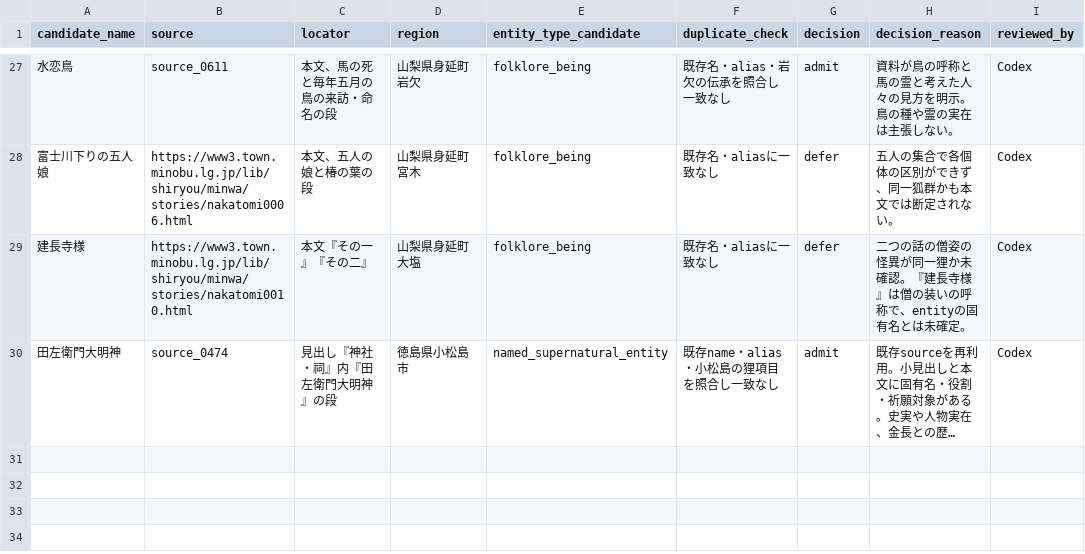
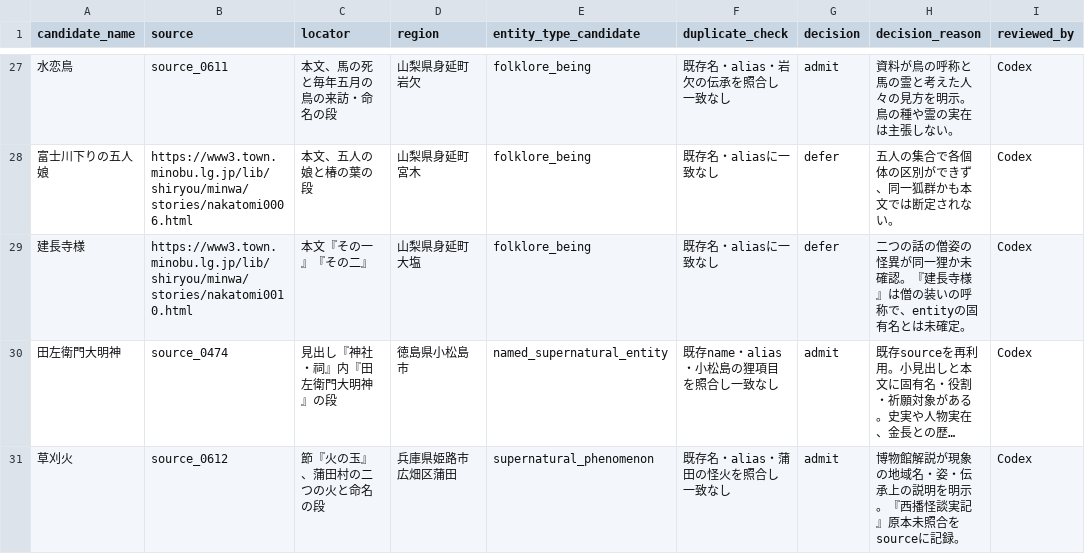
Before and after one commit to Anko-romochi/japan-yokai-index, a CSV file: research/long-run-1000/candidate-queue-0850.csv, drawn as a sheet; only a part is shown, gaps mark what is left out; long unchanged cells end in …; the diff names each change by its address in the sheet, - before the commit and + after, or states it on an @@ line.

```diff
--- a/research/long-run-1000/candidate-queue-0850.csv
+++ b/research/long-run-1000/candidate-queue-0850.csv
+row 31: 草刈火 | source_0612 | 節『火の玉』、蒲田村の二つの火と命名の段 | 兵庫県姫路市広畑区蒲田 | supernatural_phenomenon | 既存名・alias・蒲田の怪火を照合し一致なし | admit | 博物館解説が現象の地域名・姿・伝承上の説明を明示。『西播怪談実記』原本未照合をsourceに記録。 | Codex
```
Also changed, not shown: 3 other files.
